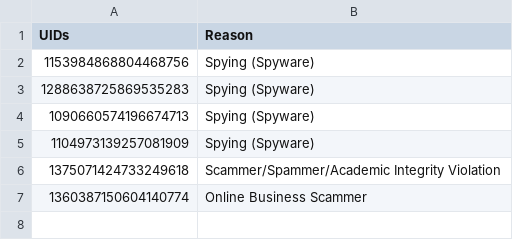
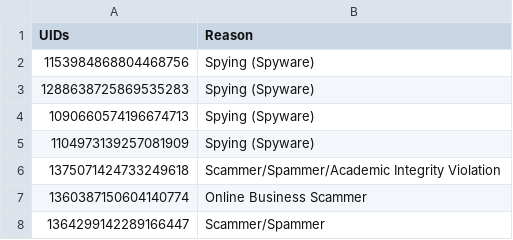
Before and after one commit to InfinityAX/Flagged-Discord-UID, a CSV file: extermination.csv, drawn as a sheet; the diff names each change by its address in the sheet, - before the commit and + after, or states it on an @@ line.

Commit message:
New Database Entry
1364299142289166447 Scam/Spam Bot

```diff
--- a/extermination.csv
+++ b/extermination.csv
+row 8: 1364299142289166447 | Scammer/Spammer
```
